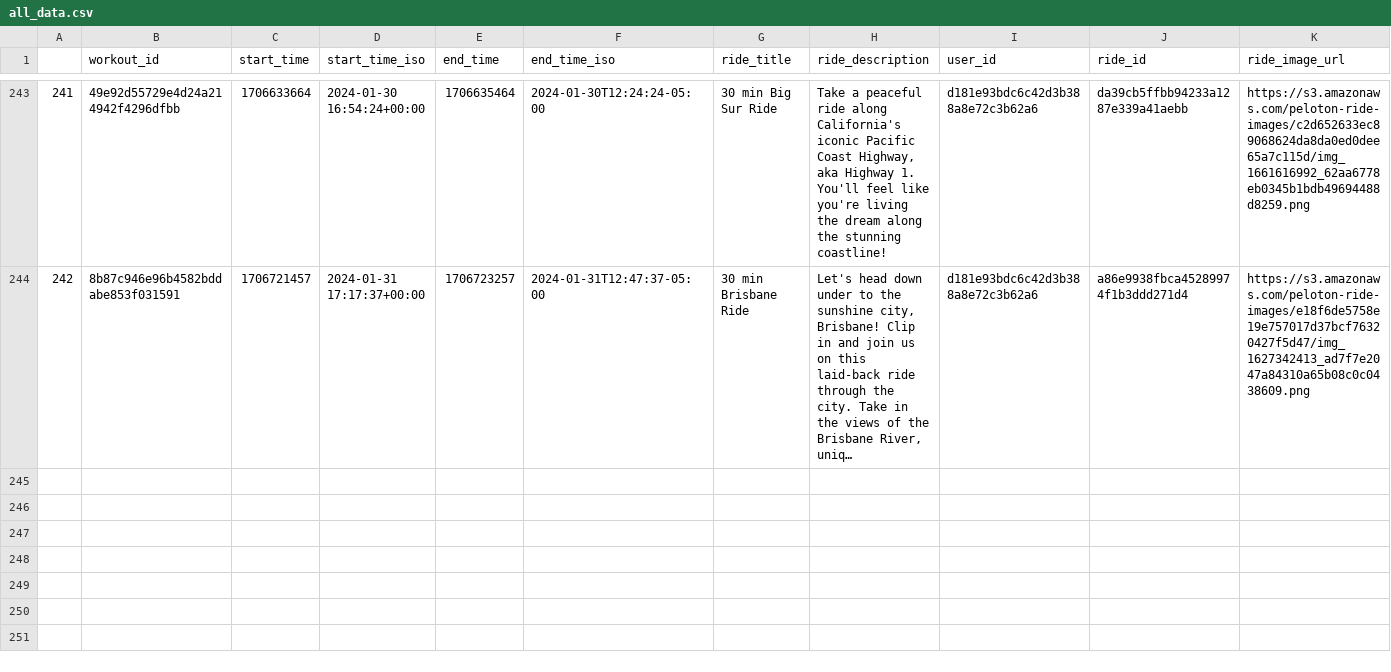
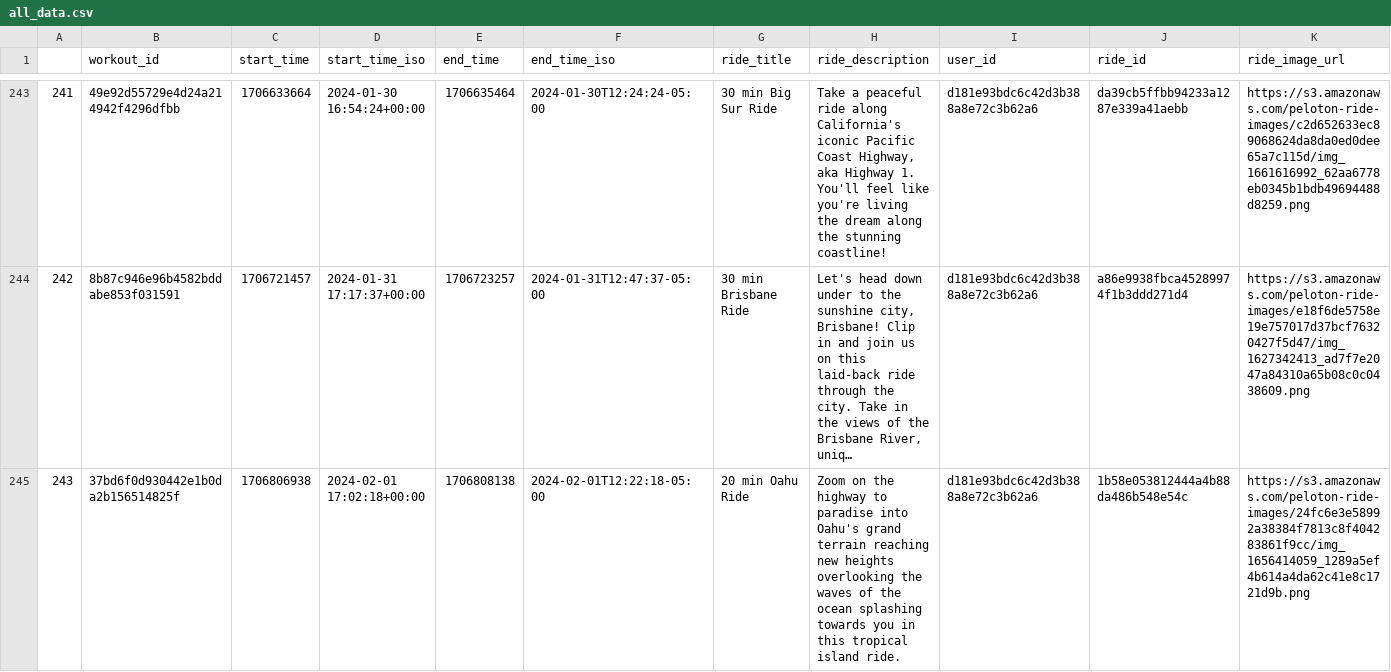
Before and after one commit to cyrii42/peloton, a CSV file: data/all_data.csv, drawn as a sheet; only a part is shown, gaps mark what is left out; long unchanged cells end in …; rows hold the shown columns only; the diff names each change by its address in the sheet, - before the commit and + after, or states it on an @@ line.

```diff
--- a/data/all_data.csv
+++ b/data/all_data.csv
+row 245: 243 | 37bd6f0d930442e1b0da2b156514825f | 1706806938 | 2024-02-01 17:02:18+00:00 | 1706808138 | 2024-02-01T12:22:18-05:00 | 20 min Oahu Ride | Zoom on the highway to paradise into Oahu's grand terrain reaching new heights overlooking the waves of the ocean splashing towards you in this tropical island ride. | d181e93bdc6c42d3b388a8e72c3b62a6 | 1b58e053812444a4b88da486b548e54c | https://s3.amazonaws.com/peloton-ride-images/24fc6e3e58992a38384f7813c8f404283861f9cc/img_1656414059_1289a5ef4b614a4da62c41e8c1721d9b.png
```
Also changed, not shown: data/month_table.csv, data/year_table.csv, 2 other files.
